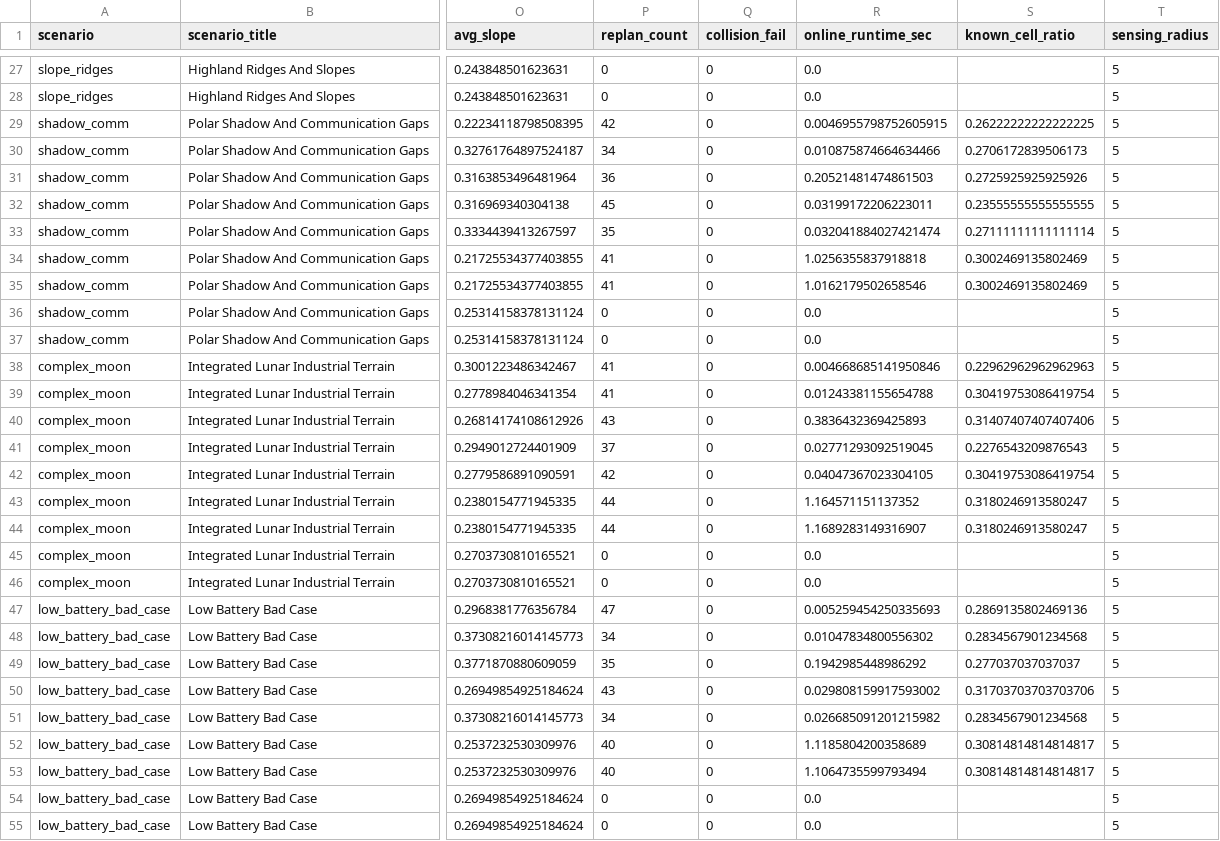
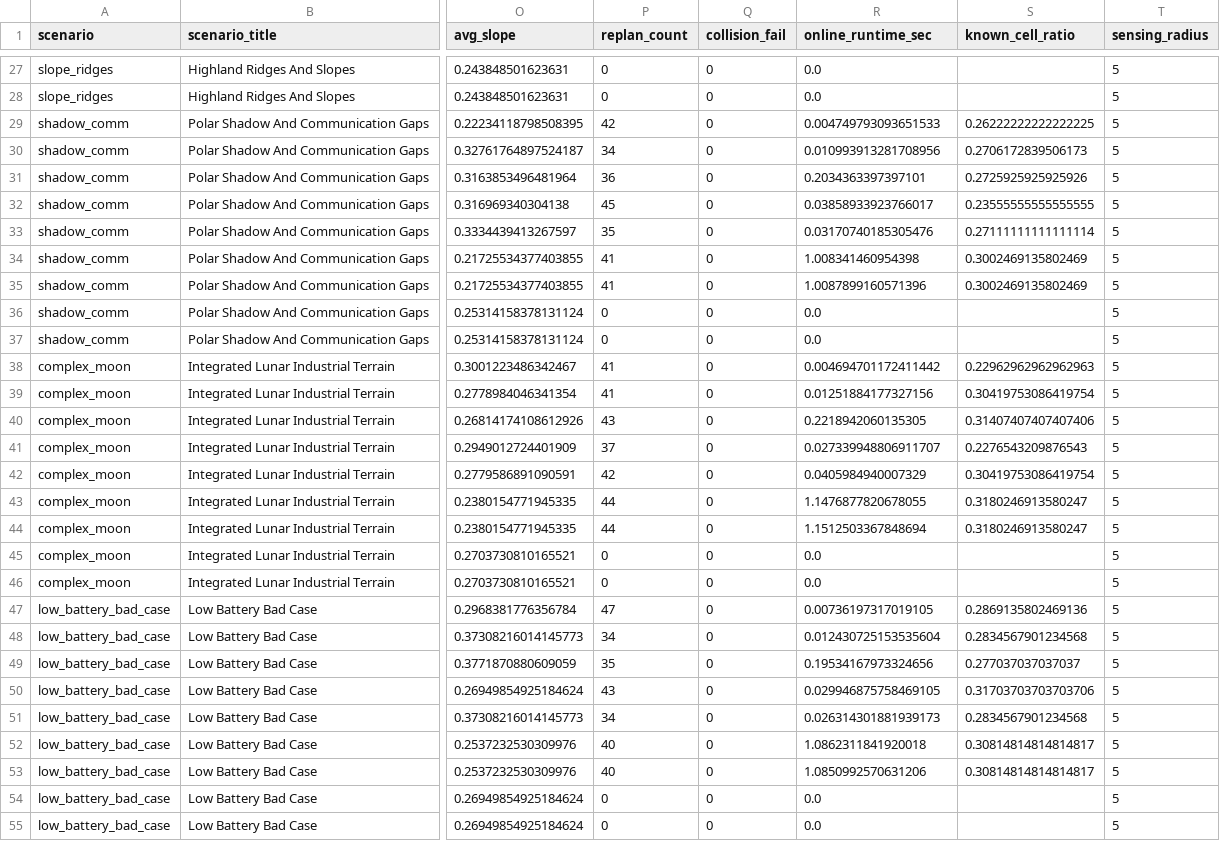
Before and after one commit to Sal1eri/logic-moon-factory, a CSV file: experiments/results/online_metrics.csv, drawn as a sheet; only a part is shown, gaps mark what is left out; the diff covers the shown part only; the diff names each change by its address in the sheet, - before the commit and + after, or states it on an @@ line.

```diff
--- a/experiments/results/online_metrics.csv
+++ b/experiments/results/online_metrics.csv
-R29 (online_runtime_sec): 0.0046955798752605915
+R29 (online_runtime_sec): 0.004749793093651533
-R30 (online_runtime_sec): 0.010875874664634466
+R30 (online_runtime_sec): 0.010993913281708956
-R31 (online_runtime_sec): 0.20521481474861503
+R31 (online_runtime_sec): 0.2034363397397101
-R32 (online_runtime_sec): 0.03199172206223011
+R32 (online_runtime_sec): 0.03858933923766017
-R33 (online_runtime_sec): 0.032041884027421474
+R33 (online_runtime_sec): 0.03170740185305476
-R34 (online_runtime_sec): 1.0256355837918818
+R34 (online_runtime_sec): 1.008341460954398
-R35 (online_runtime_sec): 1.0162179502658546
+R35 (online_runtime_sec): 1.0087899160571396
-R38 (online_runtime_sec): 0.004668685141950846
+R38 (online_runtime_sec): 0.004694701172411442
-R39 (online_runtime_sec): 0.01243381155654788
+R39 (online_runtime_sec): 0.01251884177327156
-R40 (online_runtime_sec): 0.3836432369425893
+R40 (online_runtime_sec): 0.2218942060135305
-R41 (online_runtime_sec): 0.02771293092519045
+R41 (online_runtime_sec): 0.027339948806911707
-R42 (online_runtime_sec): 0.04047367023304105
+R42 (online_runtime_sec): 0.0405984940007329
-R43 (online_runtime_sec): 1.164571151137352
+R43 (online_runtime_sec): 1.1476877820678055
-R44 (online_runtime_sec): 1.1689283149316907
+R44 (online_runtime_sec): 1.1512503367848694
-R47 (online_runtime_sec): 0.005259454250335693
+R47 (online_runtime_sec): 0.00736197317019105
-R48 (online_runtime_sec): 0.01047834800556302
+R48 (online_runtime_sec): 0.012430725153535604
-R49 (online_runtime_sec): 0.1942985448986292
+R49 (online_runtime_sec): 0.19534167973324656
-R50 (online_runtime_sec): 0.029808159917593002
+R50 (online_runtime_sec): 0.029946875758469105
-R51 (online_runtime_sec): 0.026685091201215982
+R51 (online_runtime_sec): 0.026314301881939173
-R52 (online_runtime_sec): 1.1185804200358689
+R52 (online_runtime_sec): 1.0862311841920018
-R53 (online_runtime_sec): 1.1064735599793494
+R53 (online_runtime_sec): 1.0850992570631206
```
Also changed, not shown: 21 edited cells elsewhere in this file, 53 other files.
